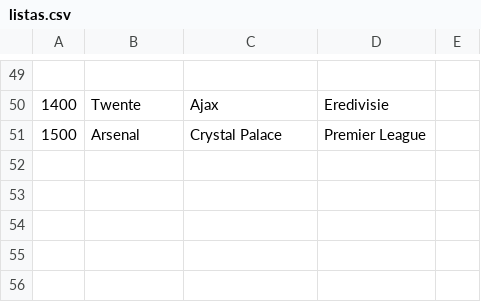
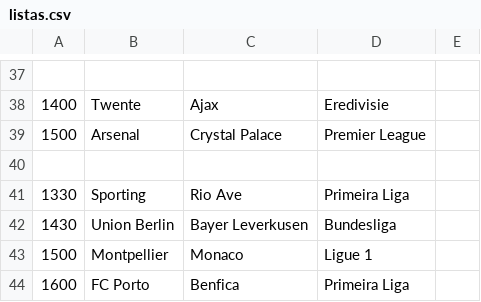
Before and after one commit to 4tires/What-To-Watch-This-Week, a CSV file: listas.csv, drawn as a sheet; only a part is shown, gaps mark what is left out; the diff covers the shown part only; the diff names each change by its address in the sheet, - before the commit and + after, or states it on an @@ line.

```diff
--- a/listas.csv
+++ b/listas.csv
+row 40: (empty)
+row 41: 1330 | Sporting | Rio Ave | Primeira Liga
+row 42: 1430 | Union Berlin | Bayer Leverkusen | Bundesliga
+row 43: 1500 | Montpellier | Monaco | Ligue 1
+row 44: 1600 | FC Porto | Benfica | Primeira Liga
```
Also changed, not shown: 6 added rows, 18 removed rows and 3 edited cells elsewhere in this file, 2 other files.
